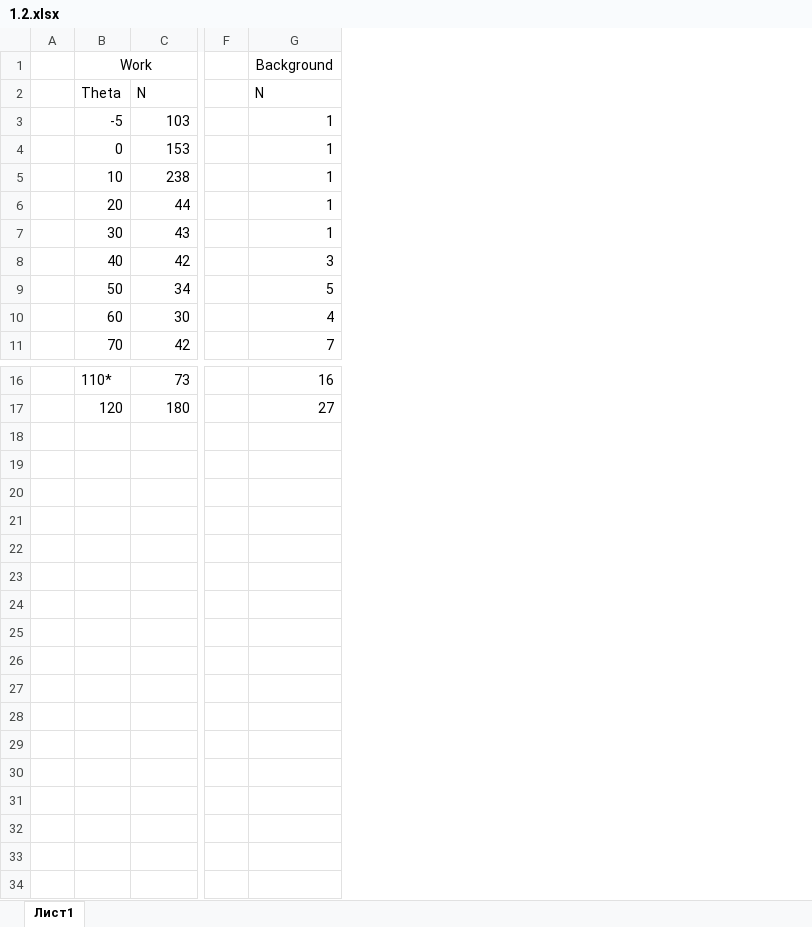
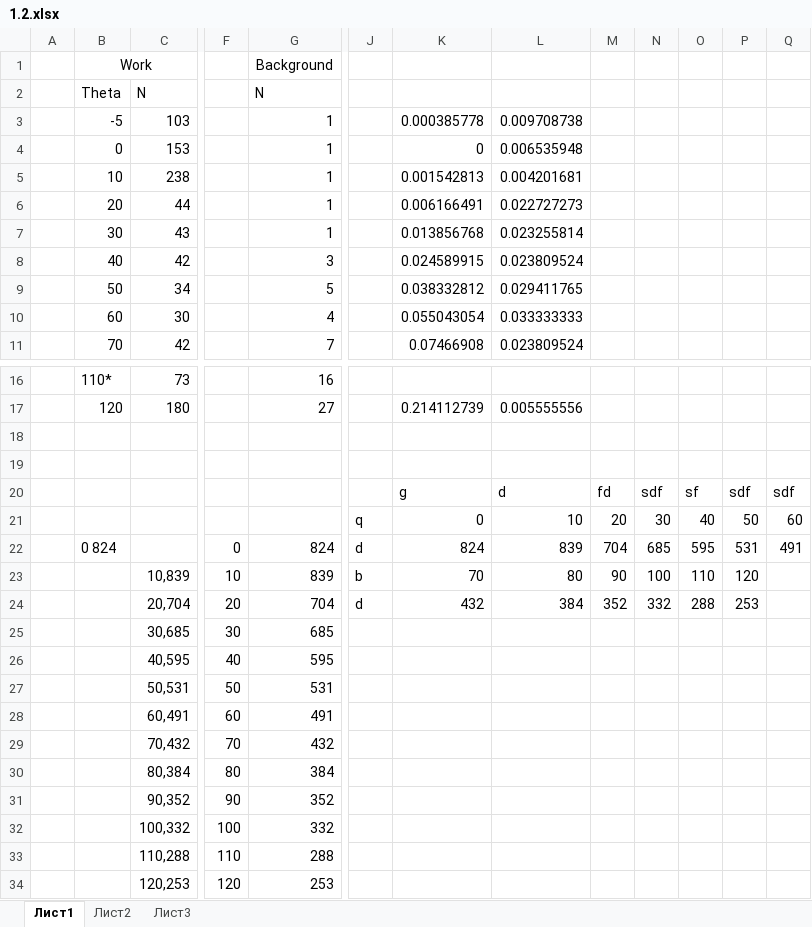
Before and after one commit to leonidka2001/latexlabs, an Excel workbook: 5 семестр (Квантовая физика)/1.2/1.2.xlsx, sheet Лист1, drawn as a sheet; only a part is shown, gaps mark what is left out; values as stored, in another font and other column widths than the file's, no borders; charts and pictures not drawn; removed rows and columns are numbered as before the commit, all else as after; rows hold the shown columns only; the diff names each change by its address in the sheet, - before the commit and + after, or states it on an @@ line.

```diff
--- a/5 семестр (Квантовая физика)/1.2/1.2.xlsx (sheet Лист1)
+++ b/5 семестр (Квантовая физика)/1.2/1.2.xlsx (sheet Лист1)
+sheet tab: Лист2
+sheet tab: Лист3
-column F, empty
+column F, empty
+column J, empty
+column K, rows 3-11: 0.000385778 | 0 | 0.001542813 | 0.006166491 | 0.013856768 | 0.024589915 | 0.038332812 | 0.055043054 | 0.07466908; row 17: 0.214112739
+column L, rows 3-11: 0.009708738 | 0.006535948 | 0.004201681 | 0.022727273 | 0.023255814 | 0.023809524 | 0.029411765 | 0.033333333 | 0.023809524; row 17: 0.005555556
+column M, empty
+column N, empty
+column O, empty
+column P, empty
+column Q, empty
+row 18: (empty)
+row 19: (empty)
+row 20:  |  |  |  |  |  | g | d | fd | sdf | sf | sdf | sdf
+row 21:  |  |  |  |  | q | 0 | 10 | 20 | 30 | 40 | 50 | 60
+row 22:  | 0 824 |  | 0 | 824 | d | 824 | 839 | 704 | 685 | 595 | 531 | 491
+row 23:  |  | 10,839 | 10 | 839 | b | 70 | 80 | 90 | 100 | 110 | 120
+row 24:  |  | 20,704 | 20 | 704 | d | 432 | 384 | 352 | 332 | 288 | 253
+row 25:  |  | 30,685 | 30 | 685
+row 26:  |  | 40,595 | 40 | 595
+row 27:  |  | 50,531 | 50 | 531
+row 28:  |  | 60,491 | 60 | 491
+row 29:  |  | 70,432 | 70 | 432
+row 30:  |  | 80,384 | 80 | 384
+row 31:  |  | 90,352 | 90 | 352
+row 32:  |  | 100,332 | 100 | 332
+row 33:  |  | 110,288 | 110 | 288
+row 34:  |  | 120,253 | 120 | 253
```
Also changed, not shown: charts or pictures, 5 семестр (Квантовая физика)/2.1/2.1.xlsx, 26 other files.
